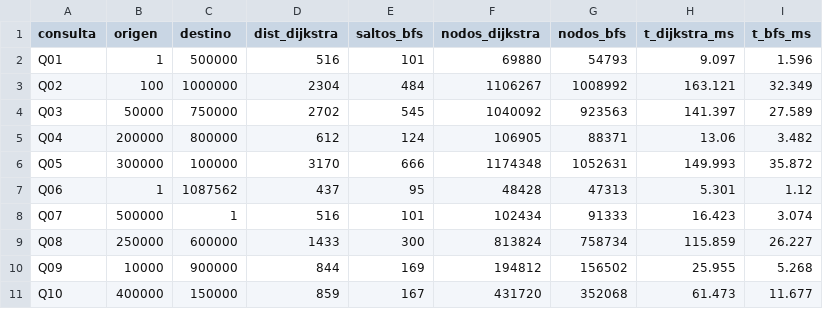
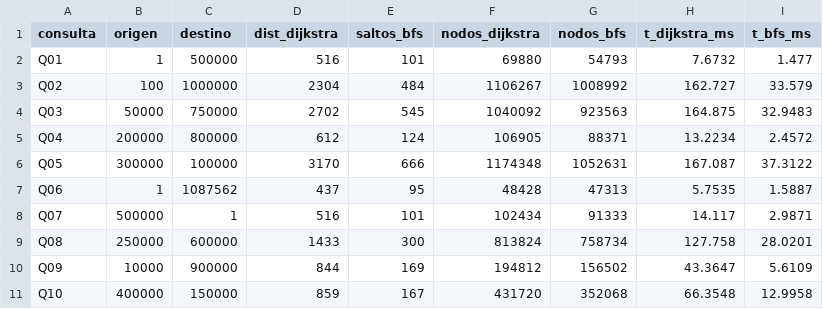
Before and after one commit to Tnorena/EDA_PF_NorenaTomas_MunozMiguel, a CSV file: results/consultas_p2p.csv, drawn as a sheet.

```diff
--- a/results/consultas_p2p.csv
+++ b/results/consultas_p2p.csv
@@ -1,11 +1,11 @@
 consulta,origen,destino,dist_dijkstra,saltos_bfs,nodos_dijkstra,nodos_bfs,t_dijkstra_ms,t_bfs_ms
-Q01,1,500000,516,101,69880,54793,9.097,1.596
-Q02,100,1000000,2304,484,1106267,1008992,163.121,32.349
-Q03,50000,750000,2702,545,1040092,923563,141.397,27.589
-Q04,200000,800000,612,124,106905,88371,13.06,3.482
-Q05,300000,100000,3170,666,1174348,1052631,149.993,35.872
-Q06,1,1087562,437,95,48428,47313,5.301,1.12
-Q07,500000,1,516,101,102434,91333,16.423,3.074
-Q08,250000,600000,1433,300,813824,758734,115.859,26.227
-Q09,10000,900000,844,169,194812,156502,25.955,5.268
-Q10,400000,150000,859,167,431720,352068,61.473,11.677
+Q01,1,500000,516,101,69880,54793,7.6732,1.477
+Q02,100,1000000,2304,484,1106267,1008992,162.727,33.579
+Q03,50000,750000,2702,545,1040092,923563,164.875,32.9483
+Q04,200000,800000,612,124,106905,88371,13.2234,2.4572
+Q05,300000,100000,3170,666,1174348,1052631,167.087,37.3122
+Q06,1,1087562,437,95,48428,47313,5.7535,1.5887
+Q07,500000,1,516,101,102434,91333,14.117,2.9871
+Q08,250000,600000,1433,300,813824,758734,127.758,28.0201
+Q09,10000,900000,844,169,194812,156502,43.3647,5.6109
+Q10,400000,150000,859,167,431720,352068,66.3548,12.9958
```
Also changed, not shown: 12 other files.
